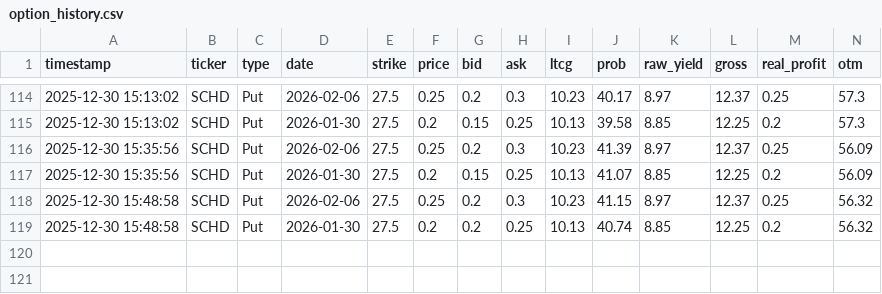
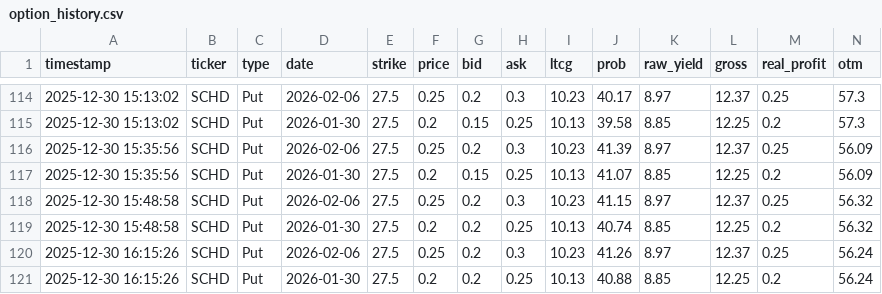
Before and after one commit to keeprain/option-auto-scanner, a CSV file: option_history.csv, drawn as a sheet; only a part is shown, gaps mark what is left out; rows hold the shown columns only; the diff names each change by its address in the sheet, - before the commit and + after, or states it on an @@ line.

```diff
--- a/option_history.csv
+++ b/option_history.csv
+row 120: 2025-12-30 16:15:26 | SCHD | Put | 2026-02-06 | 27.5 | 0.25 | 0.2 | 0.3 | 10.23 | 41.26 | 8.97 | 12.37 | 0.25 | 56.24
+row 121: 2025-12-30 16:15:26 | SCHD | Put | 2026-01-30 | 27.5 | 0.2 | 0.2 | 0.25 | 10.13 | 40.88 | 8.85 | 12.25 | 0.2 | 56.24
```
